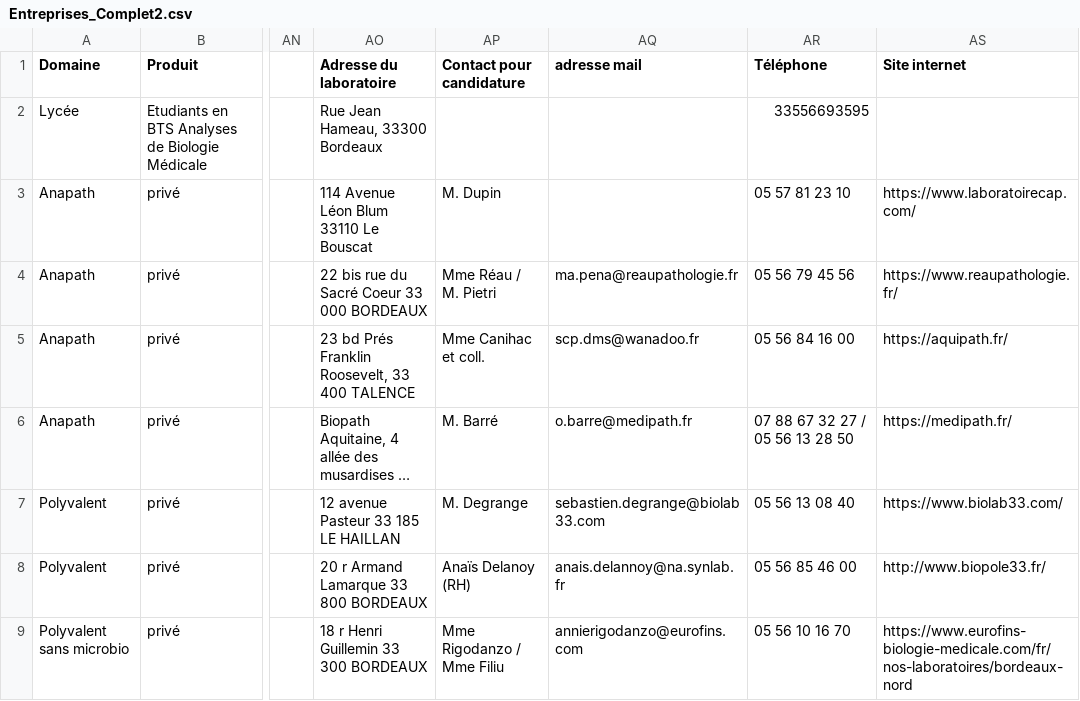
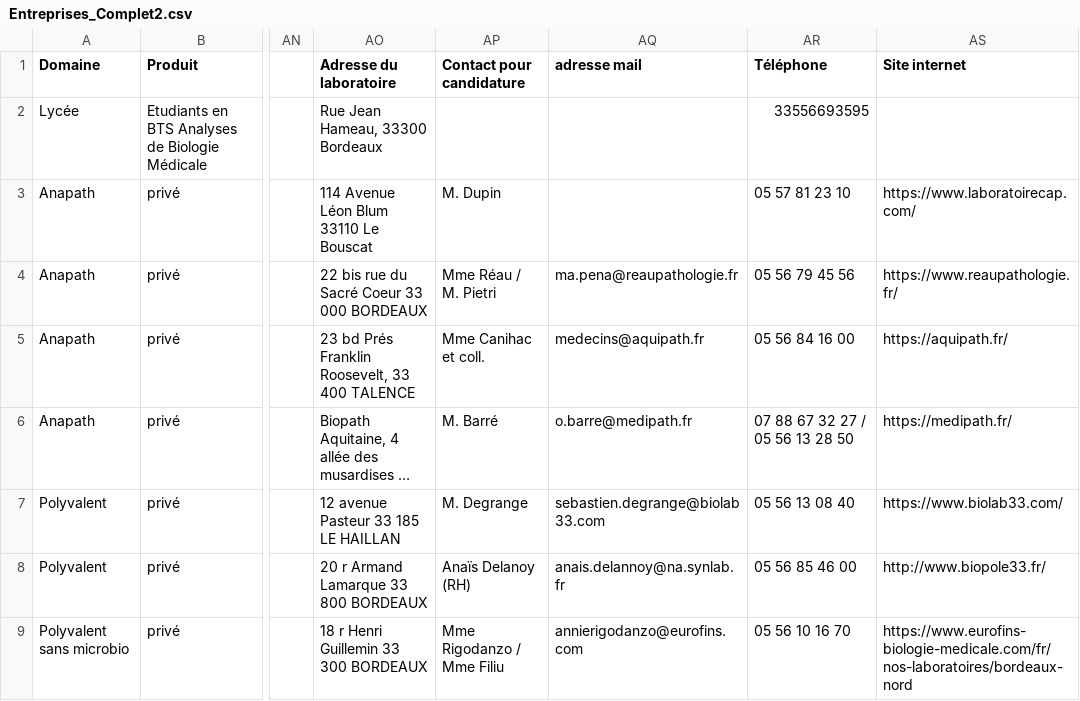
Before and after one commit to Steno753/lieux-de-stages-BTS-ABM-Bdx, a CSV file: Entreprises_Complet2.csv, drawn as a sheet; only a part is shown, gaps mark what is left out; long unchanged cells end in …; the diff names each change by its address in the sheet, - before the commit and + after, or states it on an @@ line.

Commit message:
Add files via upload

```diff
--- a/Entreprises_Complet2.csv
+++ b/Entreprises_Complet2.csv
-AQ5 (adresse mail): scp.dms@wanadoo.fr
+AQ5 (adresse mail): medecins@aquipath.fr
```
